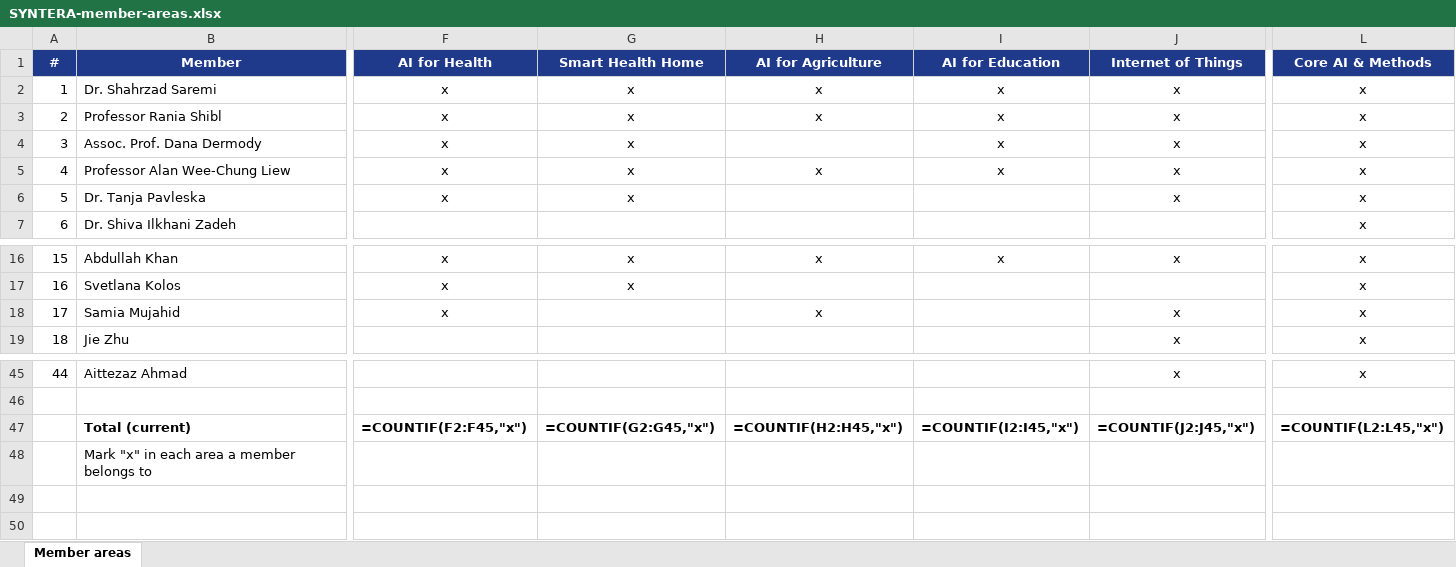
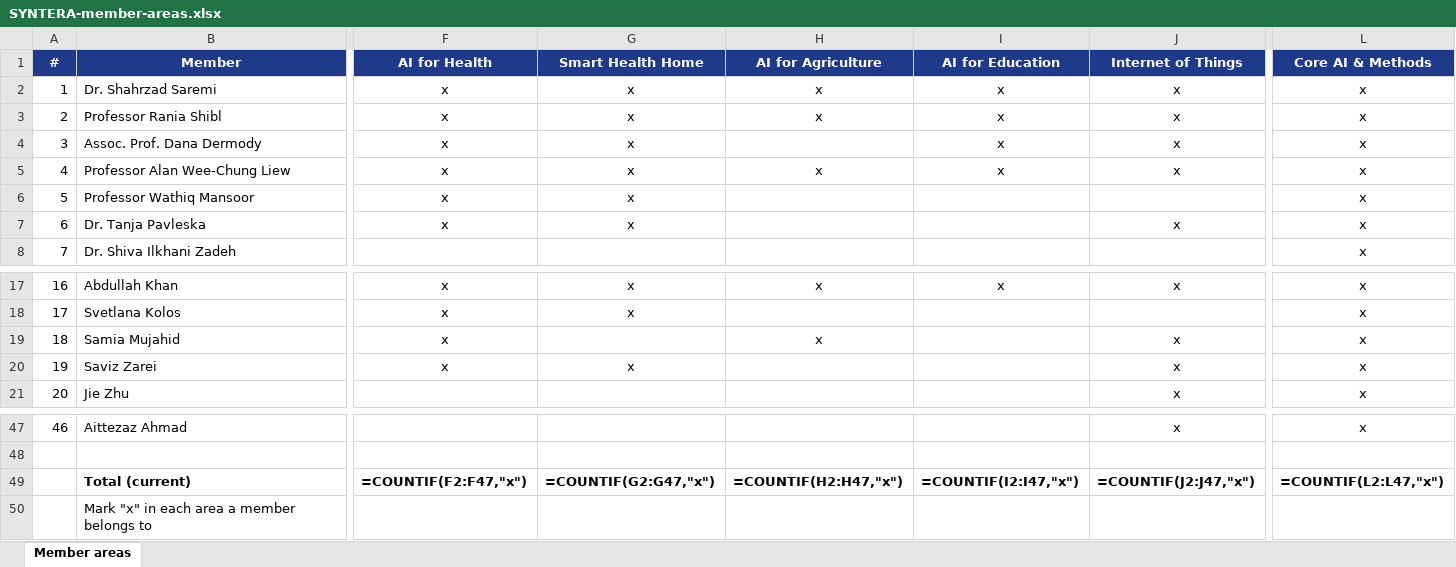
Before and after one commit to Hassanahmed1166/syntera-lab, an Excel workbook: SYNTERA-member-areas.xlsx, sheet Member areas, drawn as a sheet; only a part is shown, gaps mark what is left out; values as stored, in another font and other column widths than the file's, no borders; formulas without a stored value are shown as written; addresses are those after the commit; rows hold the shown columns only; the diff covers the shown part only; the diff names each change by its address in the sheet, - before the commit and + after, or states it on an @@ line.

```diff
--- a/SYNTERA-member-areas.xlsx (sheet Member areas)
+++ b/SYNTERA-member-areas.xlsx (sheet Member areas)
+row 6: 5 | Professor Wathiq Mansoor | x | x |  |  |  | x
@@ column A (#) renumbered between rows 7 and 47 @@
+row 20: 19 | Saviz Zarei | x | x |  |  | x | x
-F49 (AI for Health): =COUNTIF(F2:F45,"x")
+F49 (AI for Health): =COUNTIF(F2:F47,"x")
-G49 (Smart Health Home): =COUNTIF(G2:G45,"x")
+G49 (Smart Health Home): =COUNTIF(G2:G47,"x")
-H49 (AI for Agriculture): =COUNTIF(H2:H45,"x")
+H49 (AI for Agriculture): =COUNTIF(H2:H47,"x")
-I49 (AI for Education): =COUNTIF(I2:I45,"x")
+I49 (AI for Education): =COUNTIF(I2:I47,"x")
-J49 (Internet of Things): =COUNTIF(J2:J45,"x")
+J49 (Internet of Things): =COUNTIF(J2:J47,"x")
-L49 (Core AI & Methods): =COUNTIF(L2:L45,"x")
+L49 (Core AI & Methods): =COUNTIF(L2:L47,"x")
```
Also changed, not shown: 1 edited cell elsewhere in this sheet, 5 other files.
